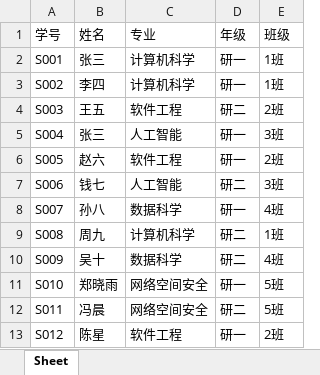
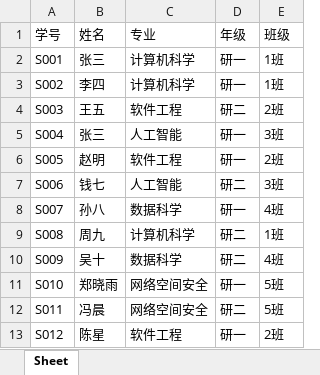
Before and after one commit to Frodo2875/SDA, an Excel workbook: data/学生基本信息.xlsx, sheet Sheet, drawn as a sheet; values as stored, in another font and other column widths than the file's, no borders; the diff names each change by its address in the sheet, - before the commit and + after, or states it on an @@ line.

```diff
--- a/data/学生基本信息.xlsx (sheet Sheet)
+++ b/data/学生基本信息.xlsx (sheet Sheet)
-B6 (姓名): 赵六
+B6 (姓名): 赵明
```
Also changed, not shown: 16 other files.
